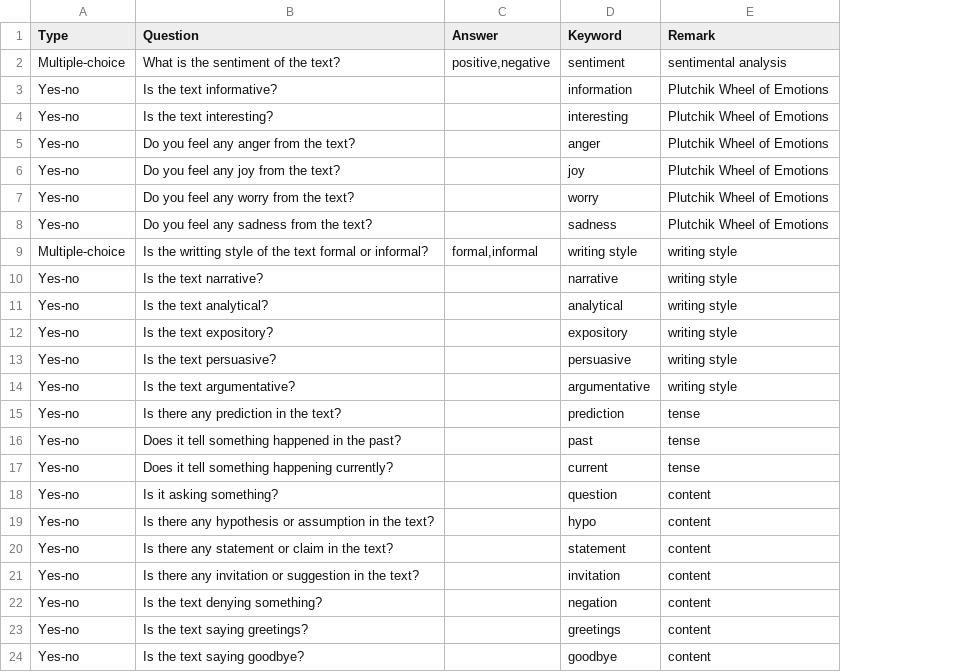
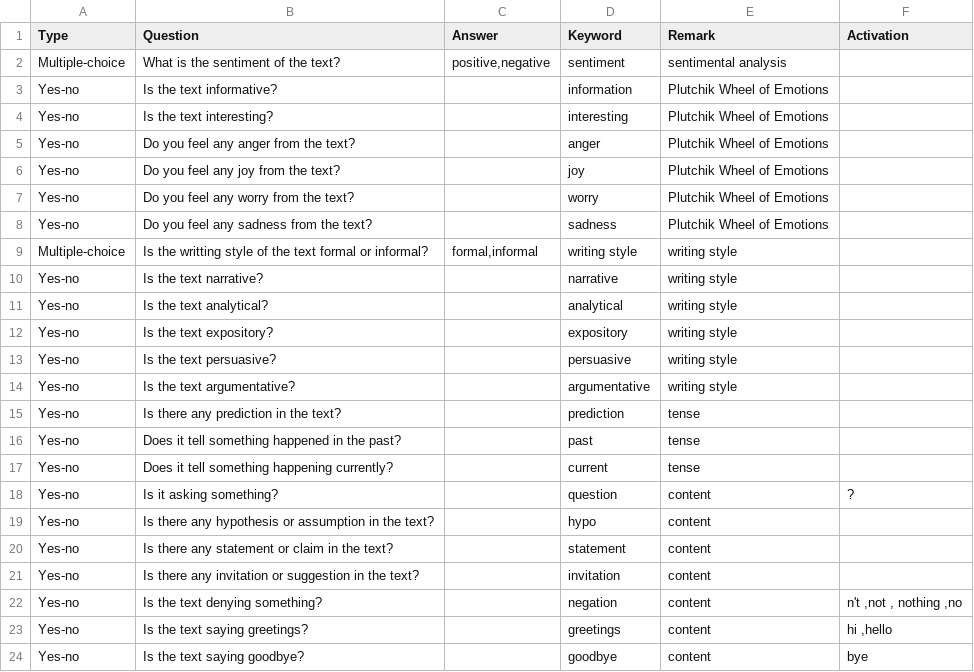
Before and after one commit to yizhouzhao/indEQ, a CSV file: parser/textQ.csv, drawn as a sheet; the diff names each change by its address in the sheet, - before the commit and + after, or states it on an @@ line.

Commit message:
add text parser

```diff
--- a/parser/textQ.csv
+++ b/parser/textQ.csv
+column F (Activation), rows 18-24: ? |  |  |  | n't ,not , nothing ,no | hi ,hello | bye
```
Also changed, not shown: 3 other files.
